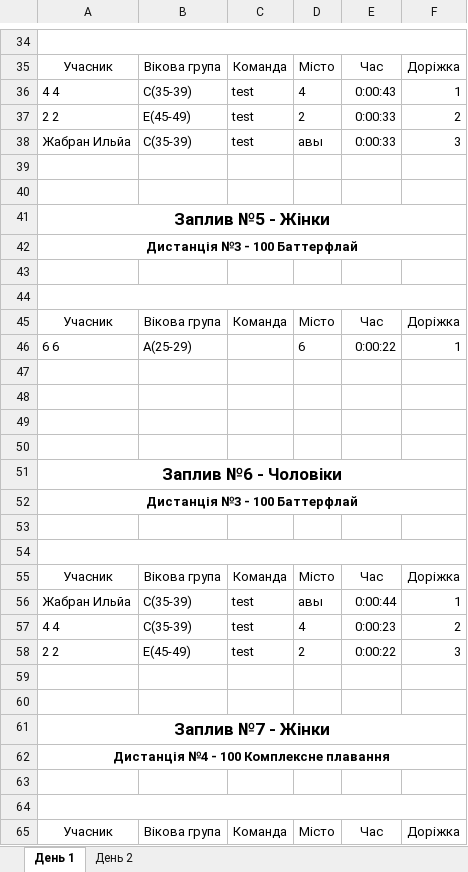
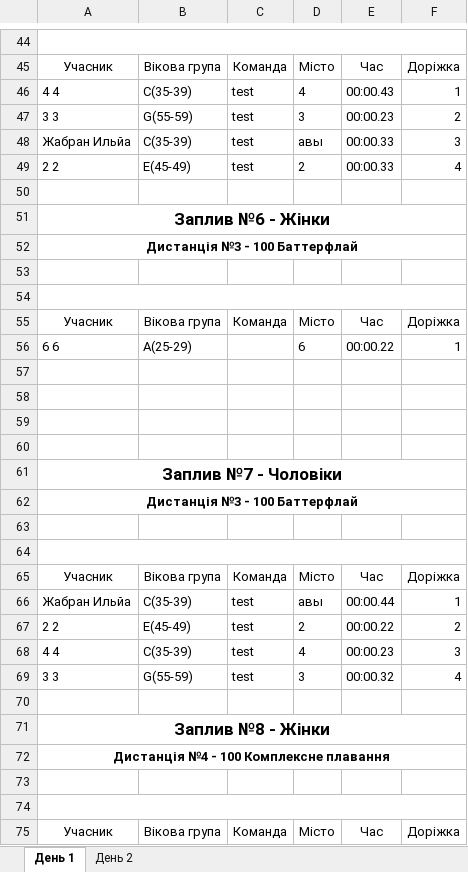
Before and after one commit to WarGen4ik/qorca, an Excel workbook: media/predictions/3.xlsx, sheet День 1, drawn as a sheet; only a part is shown, gaps mark what is left out; values as stored, in another font and other column widths than the file's, no borders; removed rows and columns are numbered as before the commit, all else as after; the diff covers the shown part only; the diff names each change by its address in the sheet, - before the commit and + after, or states it on an @@ line.

```diff
--- a/media/predictions/3.xlsx (sheet День 1)
+++ b/media/predictions/3.xlsx (sheet День 1)
-E46: 0:00:43
+E46: 00:00.43
-row 37: 2 2 | E(45-49) | test | 2 | 0:00:33 | 2
+row 47: 3 3 | G(55-59) | test | 3 | 00:00.23 | 2
-E48: 0:00:33
+E48: 00:00.33
+row 49: 2 2 | E(45-49) | test | 2 | 00:00.33 | 4
-row 40: (empty)
-A51: Заплив №5 - Жінки
+A51: Заплив №6 - Жінки
-E56: 0:00:22
+E56: 00:00.22
-A61: Заплив №6 - Чоловіки
+A61: Заплив №7 - Чоловіки
-E66: 0:00:44
+E66: 00:00.44
-row 57: 4 4 | C(35-39) | test | 4 | 0:00:23 | 2
-E67: 0:00:22
+E67: 00:00.22
-F67: 3
+F67: 2
+row 68: 4 4 | C(35-39) | test | 4 | 00:00.23 | 3
+row 69: 3 3 | G(55-59) | test | 3 | 00:00.32 | 4
-row 60: (empty)
-A71: Заплив №7 - Жінки
+A71: Заплив №8 - Жінки
```
Also changed, not shown: 13 added rows, 2 removed rows and 12 edited cells elsewhere in this sheet, sheet День 2, 2 other files.
